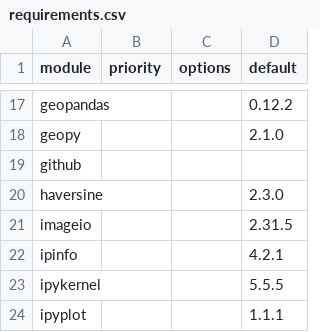
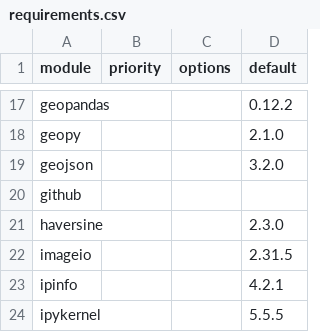
Before and after one commit to arras-energy/gridlabd, a CSV file: python/requirements.csv, drawn as a sheet; only a part is shown, gaps mark what is left out; the shorter side is filled out with more unchanged rows.

```diff
--- a/python/requirements.csv
+++ b/python/requirements.csv
@@ -18,2 +18,3 @@ geopandas,,,0.12.2
 geopy,,,2.1.0
+geojson,,,3.2.0
 github,,,
```
Also changed, not shown: runtime/resource.csv, 10 other files.
